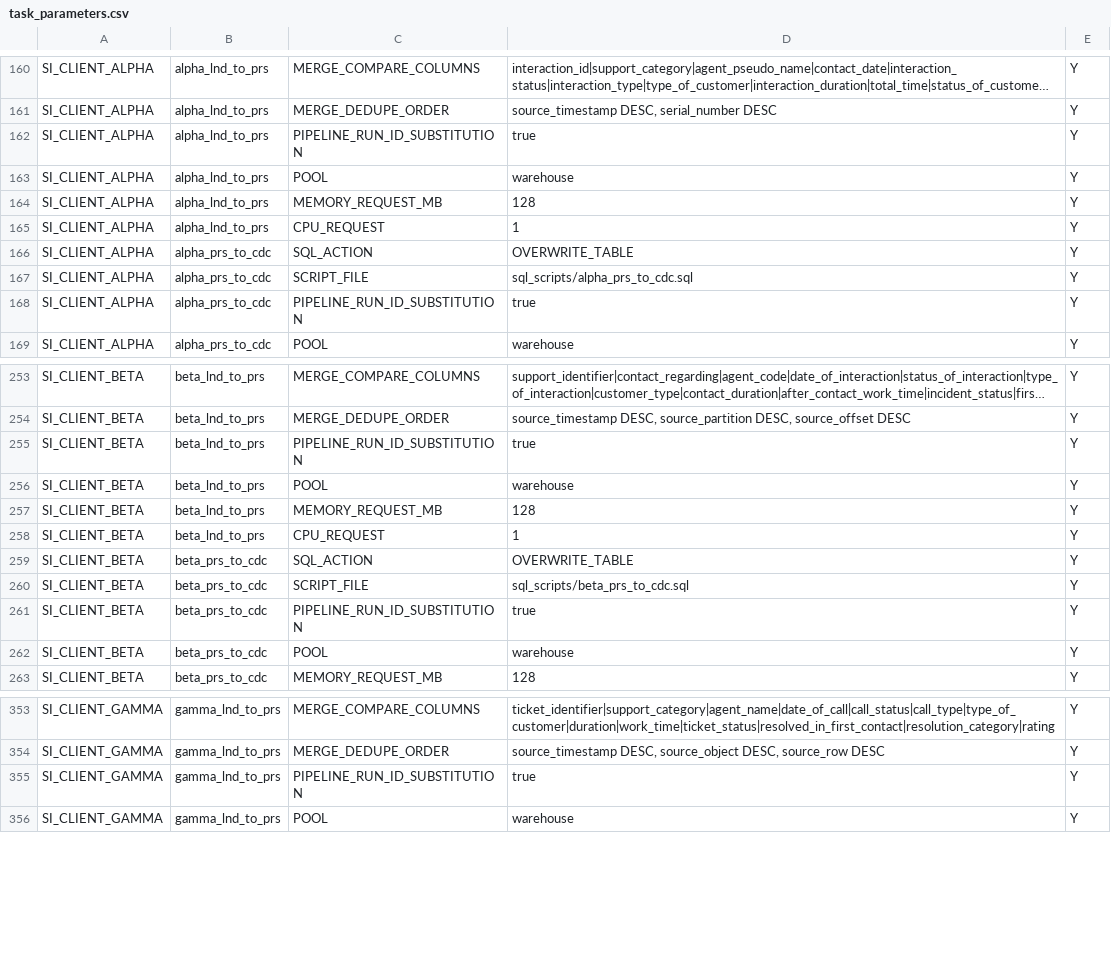
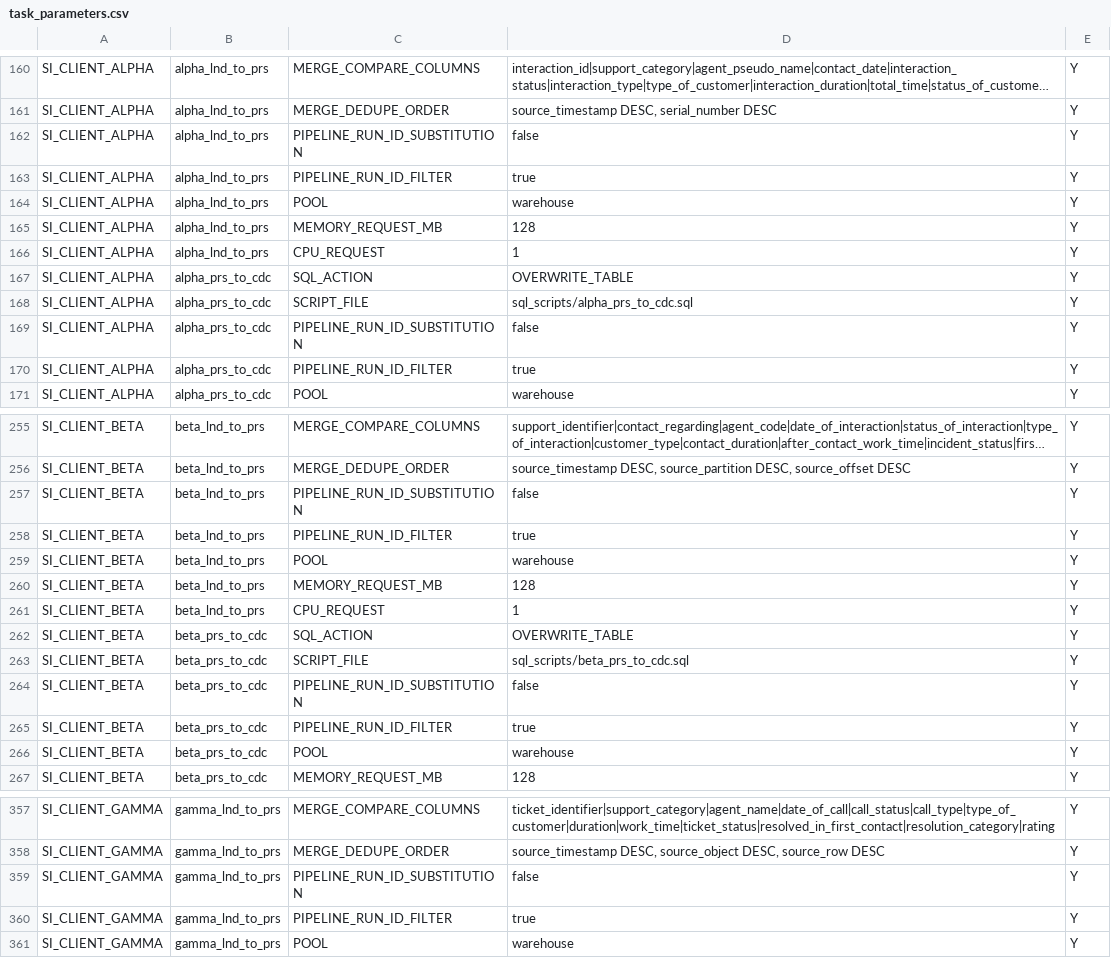
Before and after one commit to etl-craft/support-insights, a CSV file: project/config/task_parameters.csv, drawn as a sheet; only a part is shown, gaps mark what is left out; long unchanged cells end in …; addresses are those after the commit; the diff covers the shown part only; the diff names each change by its address in the sheet, - before the commit and + after, or states it on an @@ line.

```diff
--- a/project/config/task_parameters.csv
+++ b/project/config/task_parameters.csv
+row 162: SI_CLIENT_ALPHA | alpha_lnd_to_prs | PIPELINE_RUN_ID_SUBSTITUTION | false | Y
-C163: PIPELINE_RUN_ID_SUBSTITUTION
+C163: PIPELINE_RUN_ID_FILTER
+row 169: SI_CLIENT_ALPHA | alpha_prs_to_cdc | PIPELINE_RUN_ID_SUBSTITUTION | false | Y
-C170: PIPELINE_RUN_ID_SUBSTITUTION
+C170: PIPELINE_RUN_ID_FILTER
+row 257: SI_CLIENT_BETA | beta_lnd_to_prs | PIPELINE_RUN_ID_SUBSTITUTION | false | Y
-C258: PIPELINE_RUN_ID_SUBSTITUTION
+C258: PIPELINE_RUN_ID_FILTER
+row 264: SI_CLIENT_BETA | beta_prs_to_cdc | PIPELINE_RUN_ID_SUBSTITUTION | false | Y
-C265: PIPELINE_RUN_ID_SUBSTITUTION
+C265: PIPELINE_RUN_ID_FILTER
+row 359: SI_CLIENT_GAMMA | gamma_lnd_to_prs | PIPELINE_RUN_ID_SUBSTITUTION | false | Y
-C360: PIPELINE_RUN_ID_SUBSTITUTION
+C360: PIPELINE_RUN_ID_FILTER
```
Also changed, not shown: 7 added rows and 7 edited cells elsewhere in this file, 14 other files.
